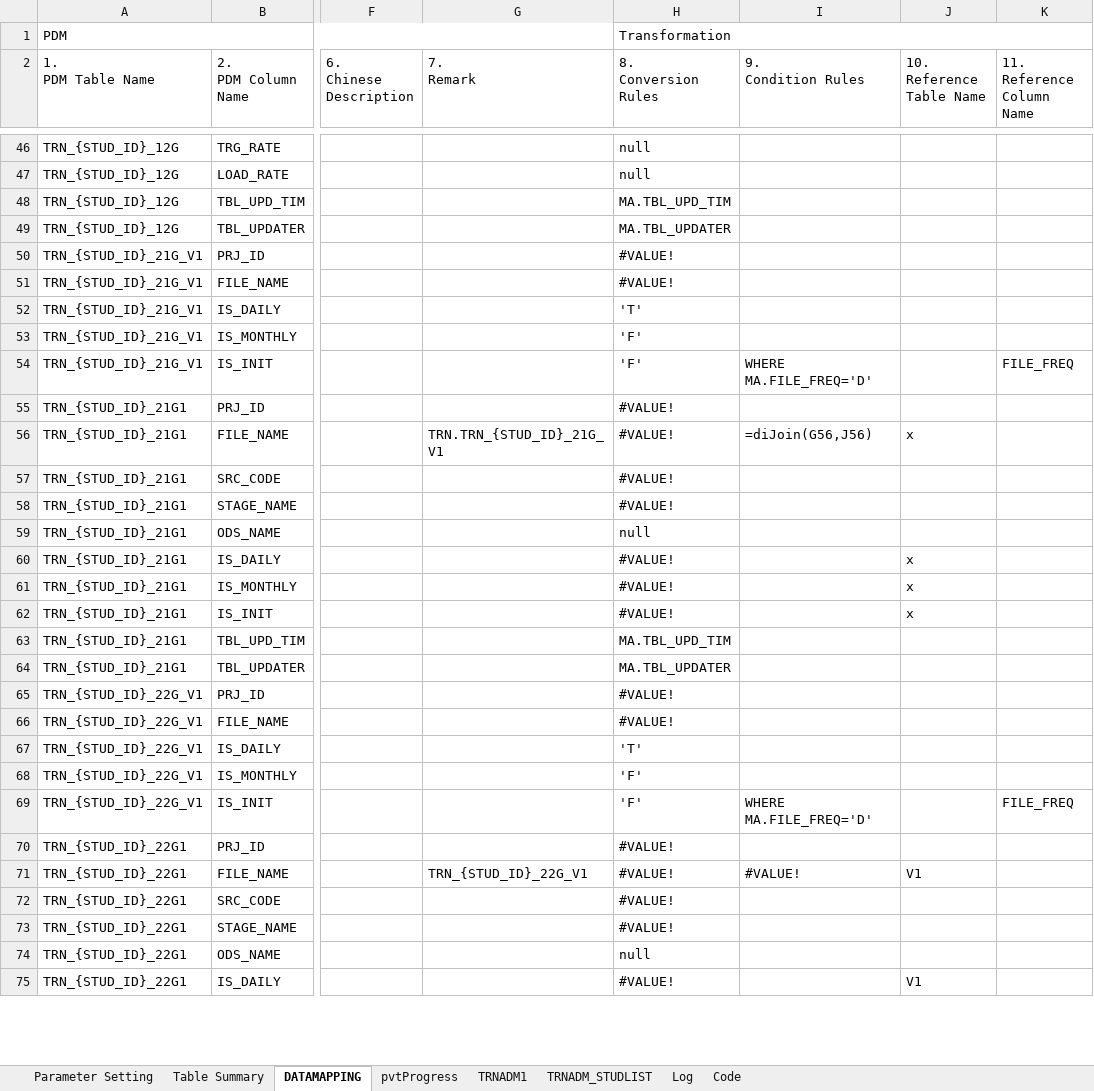
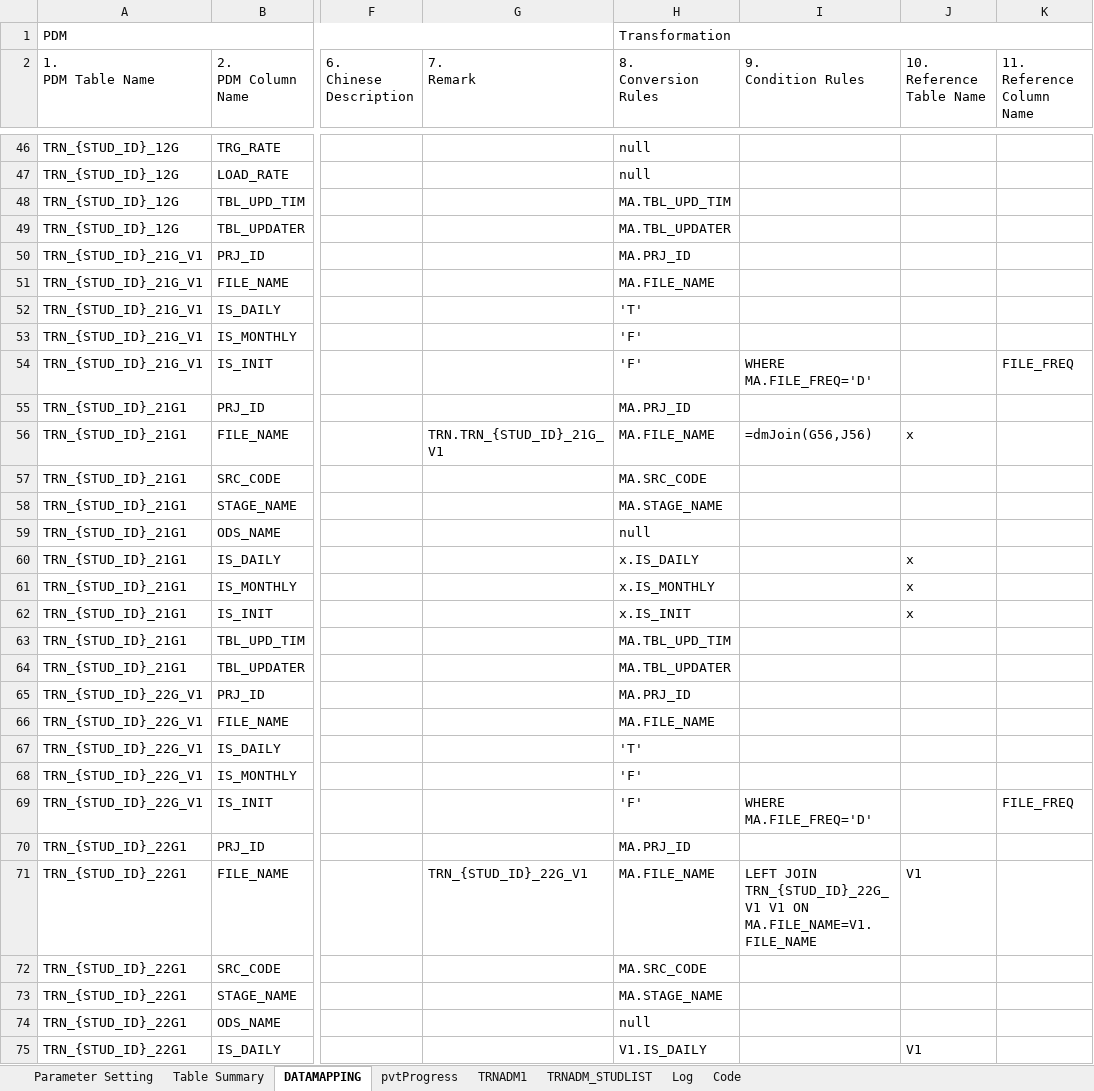
Before and after one commit to saastoolset/sqlg-tuto, an Excel workbook: doc/LI_TRN_Data Inventory_STD_v2.1a-instructuor.xlsm, sheet DATAMAPPING, drawn as a sheet; only a part is shown, gaps mark what is left out; values as stored, in another font and other column widths than the file's, no cell formats; the diff covers the shown part only; the diff names each change by its address in the sheet, - before the commit and + after, or states it on an @@ line.

```diff
--- a/doc/LI_TRN_Data Inventory_STD_v2.1a-instructuor.xlsm (sheet DATAMAPPING)
+++ b/doc/LI_TRN_Data Inventory_STD_v2.1a-instructuor.xlsm (sheet DATAMAPPING)
-H50 (8. Conversion Rules): #VALUE!
+H50 (8. Conversion Rules): MA.PRJ_ID
-H51 (8. Conversion Rules): #VALUE!
+H51 (8. Conversion Rules): MA.FILE_NAME
-H55 (8. Conversion Rules): #VALUE!
+H55 (8. Conversion Rules): MA.PRJ_ID
-H56 (8. Conversion Rules): #VALUE!
+H56 (8. Conversion Rules): MA.FILE_NAME
-I56 (9. Condition Rules): =diJoin(G56,J56)
+I56 (9. Condition Rules): =dmJoin(G56,J56)
-H57 (8. Conversion Rules): #VALUE!
+H57 (8. Conversion Rules): MA.SRC_CODE
-H58 (8. Conversion Rules): #VALUE!
+H58 (8. Conversion Rules): MA.STAGE_NAME
-H60 (8. Conversion Rules): #VALUE!
+H60 (8. Conversion Rules): x.IS_DAILY
-H61 (8. Conversion Rules): #VALUE!
+H61 (8. Conversion Rules): x.IS_MONTHLY
-H62 (8. Conversion Rules): #VALUE!
+H62 (8. Conversion Rules): x.IS_INIT
-H65 (8. Conversion Rules): #VALUE!
+H65 (8. Conversion Rules): MA.PRJ_ID
-H66 (8. Conversion Rules): #VALUE!
+H66 (8. Conversion Rules): MA.FILE_NAME
-H70 (8. Conversion Rules): #VALUE!
+H70 (8. Conversion Rules): MA.PRJ_ID
-H71 (8. Conversion Rules): #VALUE!
+H71 (8. Conversion Rules): MA.FILE_NAME
-I71 (9. Condition Rules): #VALUE!
+I71 (9. Condition Rules): LEFT JOIN TRN_{STUD_ID}_22G_V1 V1 ON MA.FILE_NAME=V1.FILE_NAME
-H72 (8. Conversion Rules): #VALUE!
+H72 (8. Conversion Rules): MA.SRC_CODE
-H73 (8. Conversion Rules): #VALUE!
+H73 (8. Conversion Rules): MA.STAGE_NAME
-H75 (8. Conversion Rules): #VALUE!
+H75 (8. Conversion Rules): V1.IS_DAILY
```
Also changed, not shown: 106 edited cells elsewhere in this sheet, sheet Parameter Setting, cell formats, charts or pictures, 1 other file.
